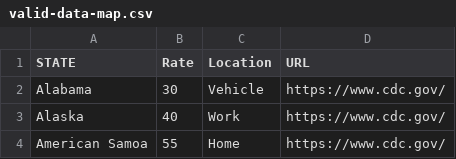
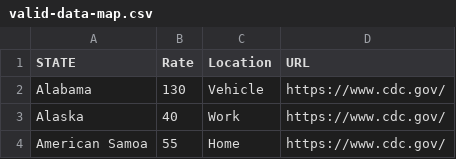
Before and after one commit to CDCgov/cdc-open-viz, a CSV file: packages/editor/example/valid-data-map.csv, drawn as a sheet; only a part is shown.

```diff
--- a/packages/editor/example/valid-data-map.csv
+++ b/packages/editor/example/valid-data-map.csv
@@ -1,3 +1,3 @@
 STATE,Rate,Location,URL
-Alabama,30,Vehicle,https://www.cdc.gov/
+Alabama,130,Vehicle,https://www.cdc.gov/
 Alaska,40,Work,https://www.cdc.gov/
```
Also changed, not shown: 2 other files.
